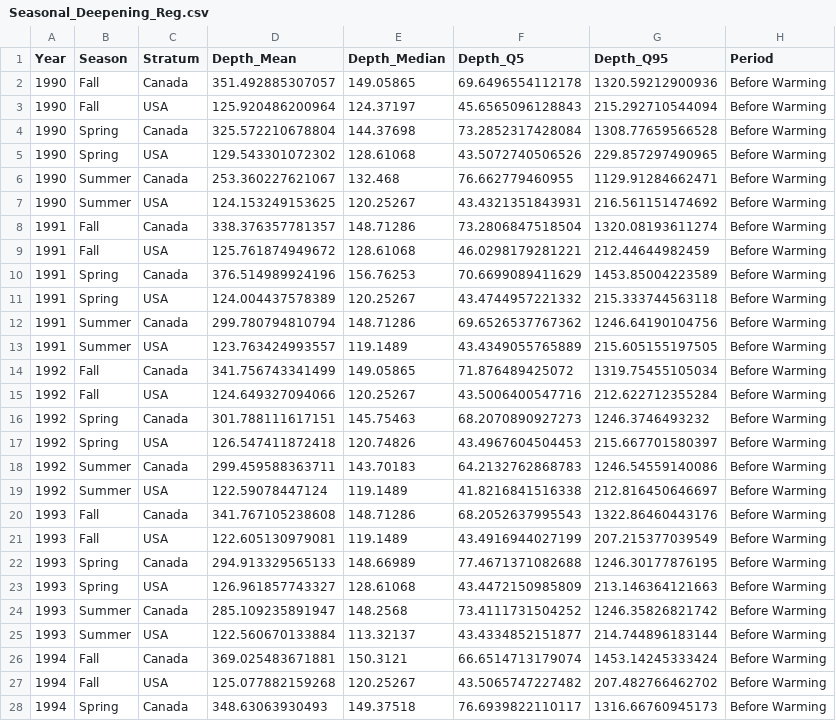
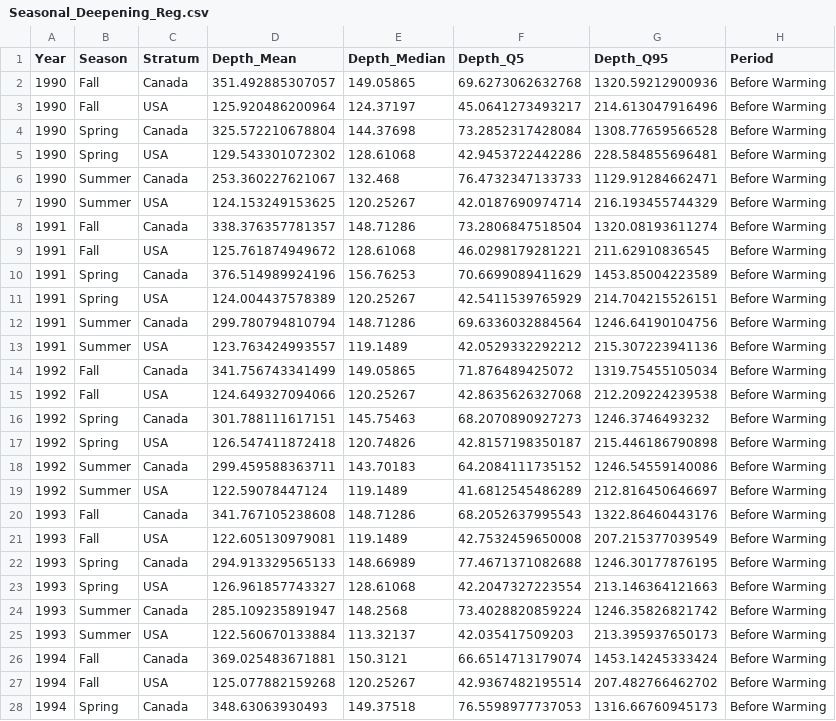
Before and after one commit to kifre1/Hali_Shift_withNF, a CSV file: 2025-04-23/Output/Shift_Indicators/Seasonal_Deepening_Reg.csv, drawn as a sheet; only a part is shown; the diff covers the shown part only.

Commit message:
Updated deepening data

```diff
--- a/2025-04-23/Output/Shift_Indicators/Seasonal_Deepening_Reg.csv
+++ b/2025-04-23/Output/Shift_Indicators/Seasonal_Deepening_Reg.csv
@@ -1,28 +1,28 @@
 "Year","Season","Stratum","Depth_Mean","Depth_Median","Depth_Q5","Depth_Q95","Period"
-1990,"Fall","Canada",351.492885307057,149.05865,69.6496554112178,1320.59212900936,"Before Warming"
-1990,"Fall","USA",125.920486200964,124.37197,45.6565096128843,215.292710544094,"Before Warming"
+1990,"Fall","Canada",351.492885307057,149.05865,69.6273062632768,1320.59212900936,"Before Warming"
+1990,"Fall","USA",125.920486200964,124.37197,45.0641273493217,214.613047916496,"Before Warming"
 1990,"Spring","Canada",325.572210678804,144.37698,73.2852317428084,1308.77659566528,"Before Warming"
-1990,"Spring","USA",129.543301072302,128.61068,43.5072740506526,229.857297490965,"Before Warming"
-1990,"Summer","Canada",253.360227621067,132.468,76.662779460955,1129.91284662471,"Before Warming"
-1990,"Summer","USA",124.153249153625,120.25267,43.4321351843931,216.561151474692,"Before Warming"
+1990,"Spring","USA",129.543301072302,128.61068,42.9453722442286,228.584855696481,"Before Warming"
+1990,"Summer","Canada",253.360227621067,132.468,76.4732347133733,1129.91284662471,"Before Warming"
+1990,"Summer","USA",124.153249153625,120.25267,42.0187690974714,216.193455744329,"Before Warming"
 1991,"Fall","Canada",338.376357781357,148.71286,73.2806847518504,1320.08193611274,"Before Warming"
-1991,"Fall","USA",125.761874949672,128.61068,46.0298179281221,212.44644982459,"Before Warming"
+1991,"Fall","USA",125.761874949672,128.61068,46.0298179281221,211.62910836545,"Before Warming"
 1991,"Spring","Canada",376.514989924196,156.76253,70.6699089411629,1453.85004223589,"Before Warming"
-1991,"Spring","USA",124.004437578389,120.25267,43.4744957221332,215.333744563118,"Before Warming"
-1991,"Summer","Canada",299.780794810794,148.71286,69.6526537767362,1246.64190104756,"Before Warming"
-1991,"Summer","USA",123.763424993557,119.1489,43.4349055765889,215.605155197505,"Before Warming"
+1991,"Spring","USA",124.004437578389,120.25267,42.5411539765929,214.704215526151,"Before Warming"
+1991,"Summer","Canada",299.780794810794,148.71286,69.6336032884564,1246.64190104756,"Before Warming"
+1991,"Summer","USA",123.763424993557,119.1489,42.0529332292212,215.307223941136,"Before Warming"
 1992,"Fall","Canada",341.756743341499,149.05865,71.876489425072,1319.75455105034,"Before Warming"
-1992,"Fall","USA",124.649327094066,120.25267,43.5006400547716,212.622712355284,"Before Warming"
+1992,"Fall","USA",124.649327094066,120.25267,42.8635626327068,212.209224239538,"Before Warming"
 1992,"Spring","Canada",301.788111617151,145.75463,68.2070890927273,1246.3746493232,"Before Warming"
-1992,"Spring","USA",126.547411872418,120.74826,43.4967604504453,215.667701580397,"Before Warming"
-1992,"Summer","Canada",299.459588363711,143.70183,64.2132762868783,1246.54559140086,"Before Warming"
-1992,"Summer","USA",122.59078447124,119.1489,41.8216841516338,212.816450646697,"Before Warming"
+1992,"Spring","USA",126.547411872418,120.74826,42.8157198350187,215.446186790898,"Before Warming"
+1992,"Summer","Canada",299.459588363711,143.70183,64.2084111735152,1246.54559140086,"Before Warming"
+1992,"Summer","USA",122.59078447124,119.1489,41.6812545486289,212.816450646697,"Before Warming"
 1993,"Fall","Canada",341.767105238608,148.71286,68.2052637995543,1322.86460443176,"Before Warming"
-1993,"Fall","USA",122.605130979081,119.1489,43.4916944027199,207.215377039549,"Before Warming"
+1993,"Fall","USA",122.605130979081,119.1489,42.7532459650008,207.215377039549,"Before Warming"
 1993,"Spring","Canada",294.913329565133,148.66989,77.4671371082688,1246.30177876195,"Before Warming"
-1993,"Spring","USA",126.961857743327,128.61068,43.4472150985809,213.146364121663,"Before Warming"
-1993,"Summer","Canada",285.109235891947,148.2568,73.4111731504252,1246.35826821742,"Before Warming"
-1993,"Summer","USA",122.560670133884,113.32137,43.4334852151877,214.744896183144,"Before Warming"
+1993,"Spring","USA",126.961857743327,128.61068,42.2047327223554,213.146364121663,"Before Warming"
+1993,"Summer","Canada",285.109235891947,148.2568,73.4028820859224,1246.35826821742,"Before Warming"
+1993,"Summer","USA",122.560670133884,113.32137,42.035417509203,213.395937650173,"Before Warming"
 1994,"Fall","Canada",369.025483671881,150.3121,66.6514713179074,1453.14245333424,"Before Warming"
-1994,"Fall","USA",125.077882159268,120.25267,43.5065747227482,207.482766462702,"Before Warming"
-1994,"Spring","Canada",348.63063930493,149.37518,76.6939822110117,1316.66760945173,"Before Warming"
+1994,"Fall","USA",125.077882159268,120.25267,42.9367482195514,207.482766462702,"Before Warming"
+1994,"Spring","Canada",348.63063930493,149.37518,76.5598977737053,1316.66760945173,"Before Warming"
```
Also changed, not shown: 167 edited cells elsewhere in this file, 3 other files.
